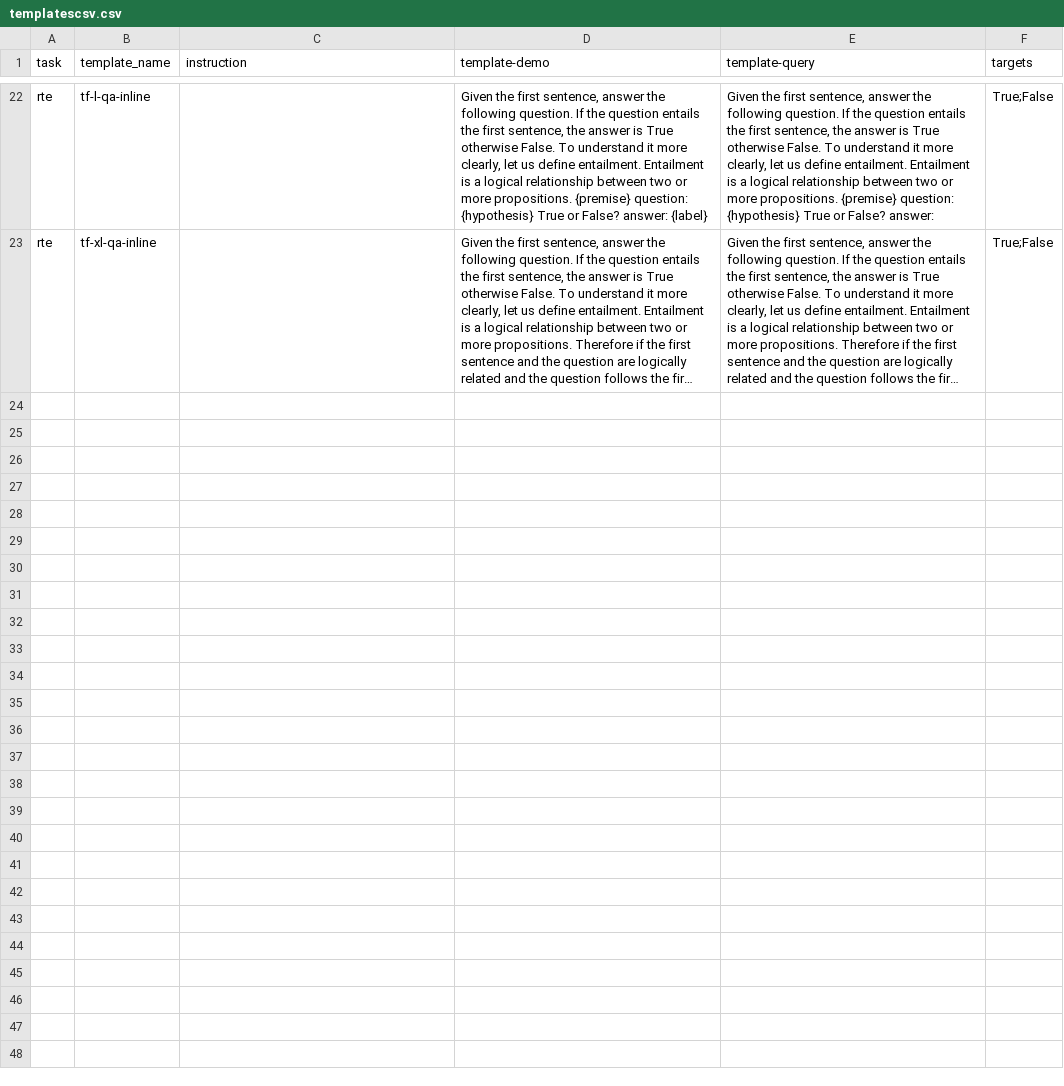
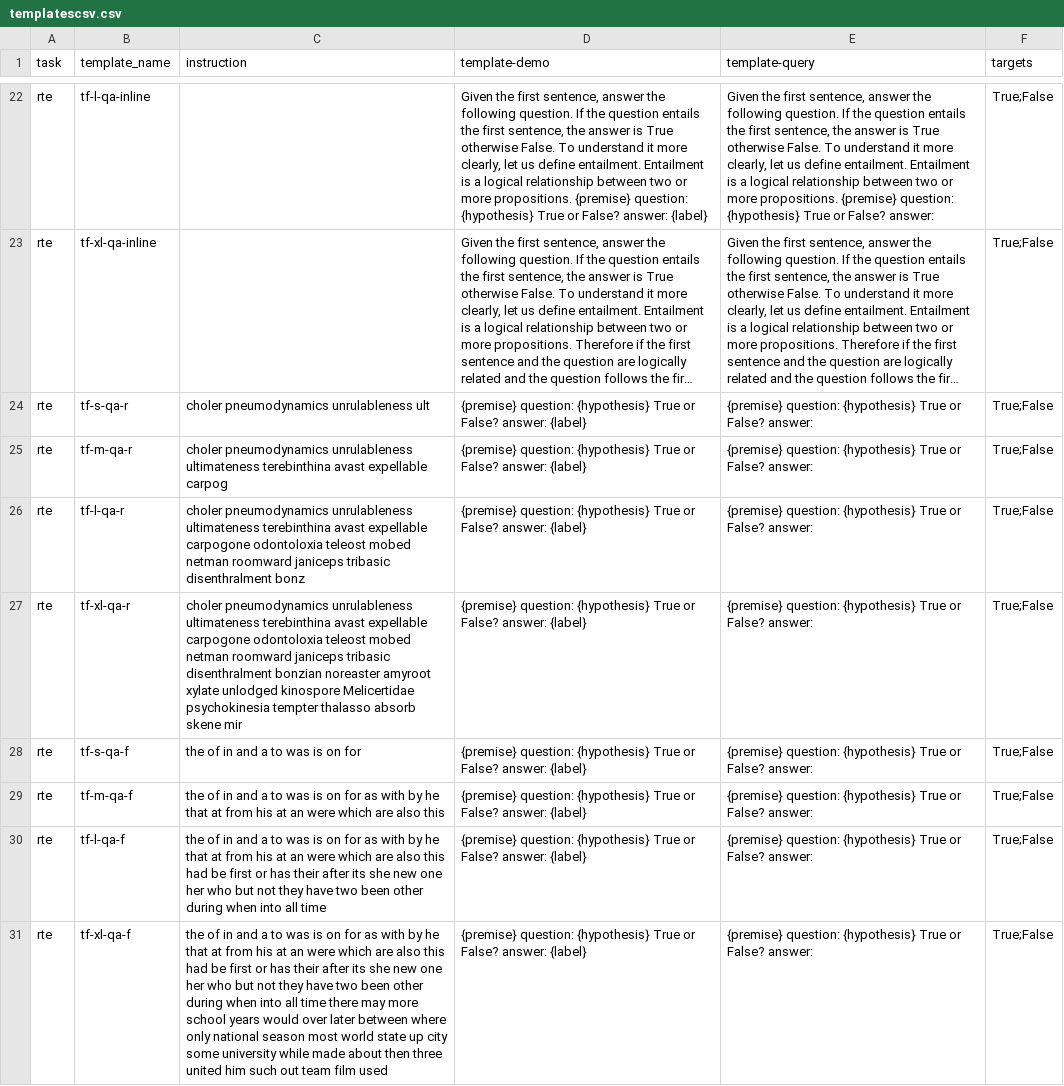
Before and after one commit to NamrataRShivagunde/attributes-of-prompts, a CSV file: templatescsv.csv, drawn as a sheet; only a part is shown, gaps mark what is left out; long unchanged cells end in …; the diff names each change by its address in the sheet, - before the commit and + after, or states it on an @@ line.

Commit message:
qa rsnfom and freq prompts added

```diff
--- a/templatescsv.csv
+++ b/templatescsv.csv
+row 24: rte | tf-s-qa-r | choler pneumodynamics unrulableness ult | {premise} question: {hypothesis} True or False? answer: {label} | {premise} question: {hypothesis} True or False? answer: | True;False
+row 25: rte | tf-m-qa-r | choler pneumodynamics unrulableness ultimateness terebinthina avast expellable carpog | {premise} question: {hypothesis} True or False? answer: {label} | {premise} question: {hypothesis} True or False? answer: | True;False
+row 26: rte | tf-l-qa-r | choler pneumodynamics unrulableness ultimateness terebinthina avast expellable carpogone odontoloxia teleost mobed netman roomward janiceps tribasic disenthralment bonz | {premise} question: {hypothesis} True or False? answer: {label} | {premise} question: {hypothesis} True or False? answer: | True;False
+row 27: rte | tf-xl-qa-r | choler pneumodynamics unrulableness ultimateness terebinthina avast expellable carpogone odontoloxia teleost mobed netman roomward janiceps tribasic disenthralment bonzian noreaster amyroot xylate unlodged kinospore Melicertidae psychokinesia tempter thalasso absorb skene mir | {premise} question: {hypothesis} True or False? answer: {label} | {premise} question: {hypothesis} True or False? answer: | True;False
+row 28: rte | tf-s-qa-f | the of in and a to was is on for | {premise} question: {hypothesis} True or False? answer: {label} | {premise} question: {hypothesis} True or False? answer: | True;False
+row 29: rte | tf-m-qa-f | the of in and a to was is on for as with by he that at from his at an were which are also this | {premise} question: {hypothesis} True or False? answer: {label} | {premise} question: {hypothesis} True or False? answer: | True;False
+row 30: rte | tf-l-qa-f | the of in and a to was is on for as with by he that at from his at an were which are also this had be first or has their after its she new one her who but not they have two been other during when into all time | {premise} question: {hypothesis} True or False? answer: {label} | {premise} question: {hypothesis} True or False? answer: | True;False
+row 31: rte | tf-xl-qa-f | the of in and a to was is on for as with by he that at from his at an were which are also this had be first or has their after its she new one her who but not they have two been other during when into all time there may more school years would over later between where only national season most world state up city some university while made about then three united him such out team film used | {premise} question: {hypothesis} True or False? answer: {label} | {premise} question: {hypothesis} True or False? answer: | True;False
```
